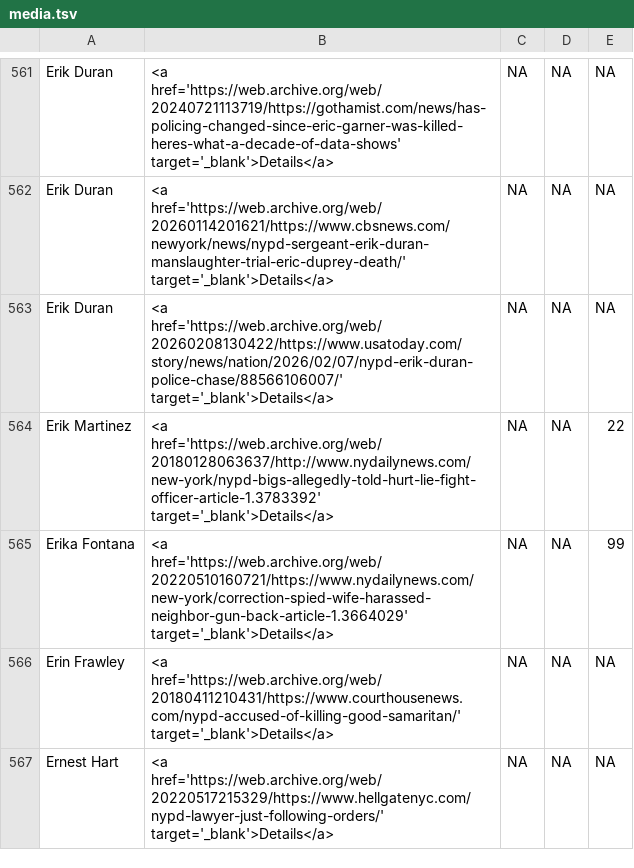
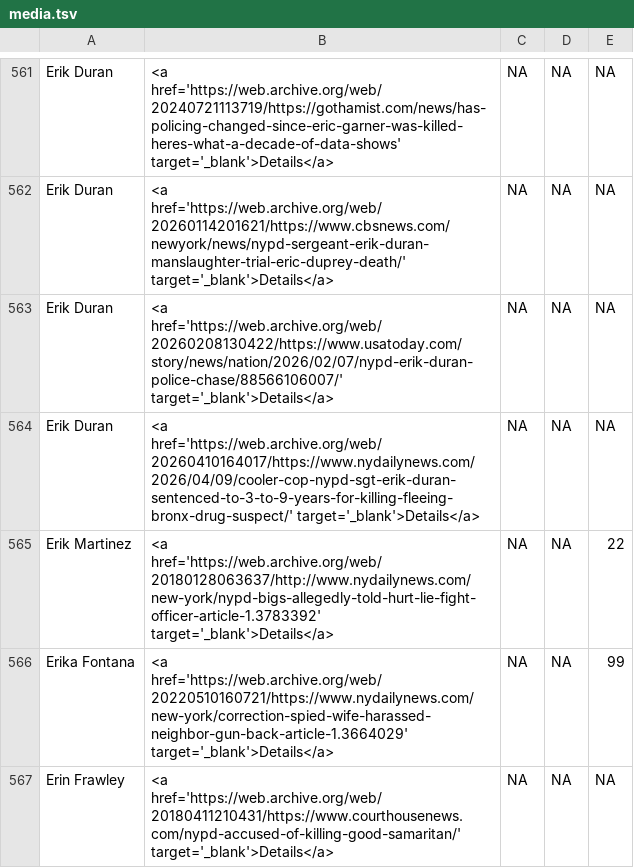
Before and after one commit to the-legal-aid-society/LELU, a TSV file: media/media.tsv, drawn as a sheet; only a part is shown, gaps mark what is left out; the shorter side is filled out with more unchanged rows; the diff names each change by its address in the sheet, - before the commit and + after, or states it on an @@ line.

```diff
--- a/media/media.tsv
+++ b/media/media.tsv
+row 564: Erik Duran | <a href='https://web.archive.org/web/20260410164017/https://www.nydailynews.com/2026/04/09/cooler-cop-nypd-sgt-erik-duran-sentenced-to-3-to-9-years-for-killing-fleeing-bronx-drug-suspect/' target='_blank'>Details</a> | NA | NA | NA
```
Also changed, not shown: 5 other files.
